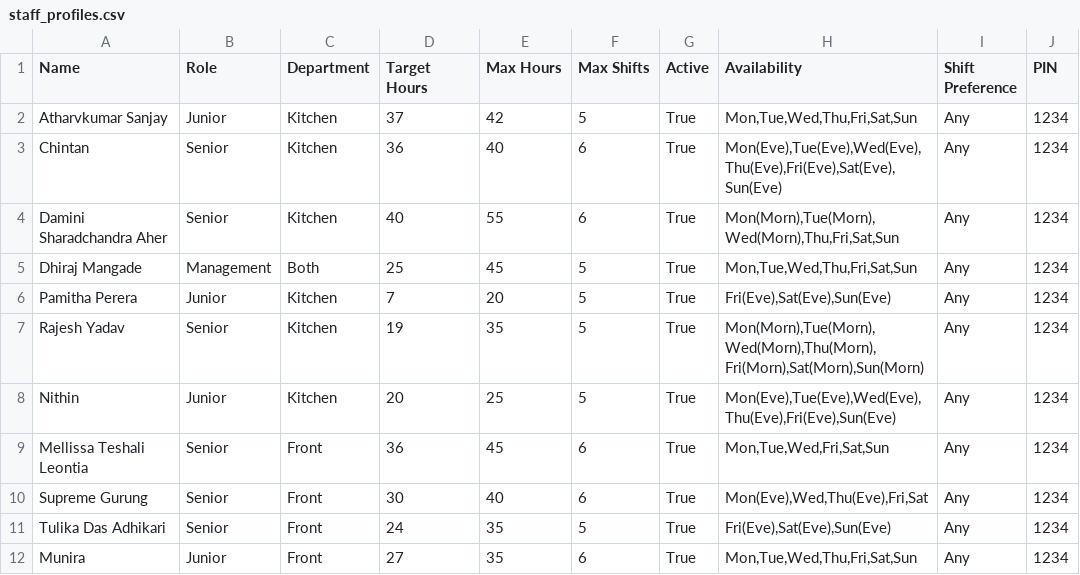
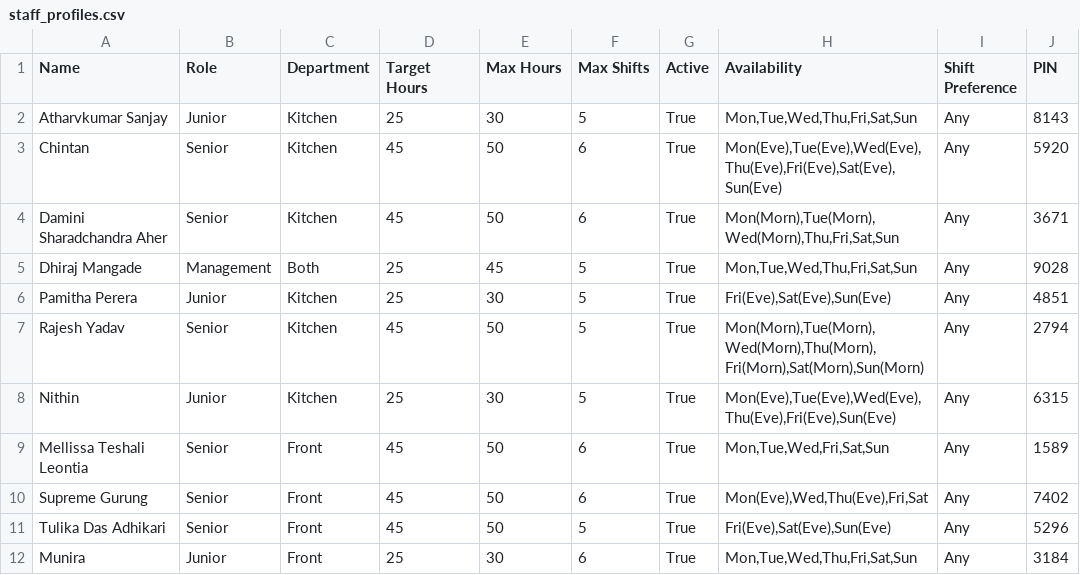
Before and after one commit to LybahNisar/CBC-rrestaurant, a CSV file: staff_profiles.csv, drawn as a sheet; only a part is shown; the diff covers the shown part only.

```diff
--- a/staff_profiles.csv
+++ b/staff_profiles.csv
@@ -1,12 +1,12 @@
 Name,Role,Department,Target Hours,Max Hours,Max Shifts,Active,Availability,Shift Preference,PIN
-Atharvkumar Sanjay,Junior,Kitchen,37,42,5,True,"Mon,Tue,Wed,Thu,Fri,Sat,Sun",Any,1234
-Chintan,Senior,Kitchen,36,40,6,True,"Mon(Eve),Tue(Eve),Wed(Eve),Thu(Eve),Fri(Eve),Sat(Eve),Sun(Eve)",Any,1234
-Damini Sharadchandra Aher,Senior,Kitchen,40,55,6,True,"Mon(Morn),Tue(Morn),Wed(Morn),Thu,Fri,Sat,Sun",Any,1234
-Dhiraj Mangade,Management,Both,25,45,5,True,"Mon,Tue,Wed,Thu,Fri,Sat,Sun",Any,1234
-Pamitha Perera,Junior,Kitchen,7,20,5,True,"Fri(Eve),Sat(Eve),Sun(Eve)",Any,1234
-Rajesh Yadav,Senior,Kitchen,19,35,5,True,"Mon(Morn),Tue(Morn),Wed(Morn),Thu(Morn),Fri(Morn),Sat(Morn),Sun(Morn)",Any,1234
-Nithin,Junior,Kitchen,20,25,5,True,"Mon(Eve),Tue(Eve),Wed(Eve),Thu(Eve),Fri(Eve),Sun(Eve)",Any,1234
-Mellissa Teshali Leontia,Senior,Front,36,45,6,True,"Mon,Tue,Wed,Fri,Sat,Sun",Any,1234
-Supreme Gurung,Senior,Front,30,40,6,True,"Mon(Eve),Wed,Thu(Eve),Fri,Sat",Any,1234
-Tulika Das Adhikari,Senior,Front,24,35,5,True,"Fri(Eve),Sat(Eve),Sun(Eve)",Any,1234
-Munira,Junior,Front,27,35,6,True,"Mon,Tue,Wed,Thu,Fri,Sat,Sun",Any,1234
+Atharvkumar Sanjay,Junior,Kitchen,25,30,5,True,"Mon,Tue,Wed,Thu,Fri,Sat,Sun",Any,8143
+Chintan,Senior,Kitchen,45,50,6,True,"Mon(Eve),Tue(Eve),Wed(Eve),Thu(Eve),Fri(Eve),Sat(Eve),Sun(Eve)",Any,5920
+Damini Sharadchandra Aher,Senior,Kitchen,45,50,6,True,"Mon(Morn),Tue(Morn),Wed(Morn),Thu,Fri,Sat,Sun",Any,3671
+Dhiraj Mangade,Management,Both,25,45,5,True,"Mon,Tue,Wed,Thu,Fri,Sat,Sun",Any,9028
+Pamitha Perera,Junior,Kitchen,25,30,5,True,"Fri(Eve),Sat(Eve),Sun(Eve)",Any,4851
+Rajesh Yadav,Senior,Kitchen,45,50,5,True,"Mon(Morn),Tue(Morn),Wed(Morn),Thu(Morn),Fri(Morn),Sat(Morn),Sun(Morn)",Any,2794
+Nithin,Junior,Kitchen,25,30,5,True,"Mon(Eve),Tue(Eve),Wed(Eve),Thu(Eve),Fri(Eve),Sun(Eve)",Any,6315
+Mellissa Teshali Leontia,Senior,Front,45,50,6,True,"Mon,Tue,Wed,Fri,Sat,Sun",Any,1589
+Supreme Gurung,Senior,Front,45,50,6,True,"Mon(Eve),Wed,Thu(Eve),Fri,Sat",Any,7402
+Tulika Das Adhikari,Senior,Front,45,50,5,True,"Fri(Eve),Sat(Eve),Sun(Eve)",Any,5296
+Munira,Junior,Front,25,30,6,True,"Mon,Tue,Wed,Thu,Fri,Sat,Sun",Any,3184
```
Also changed, not shown: 1 added row and 11 edited cells elsewhere in this file, shift_templates.csv, 2 other files.
